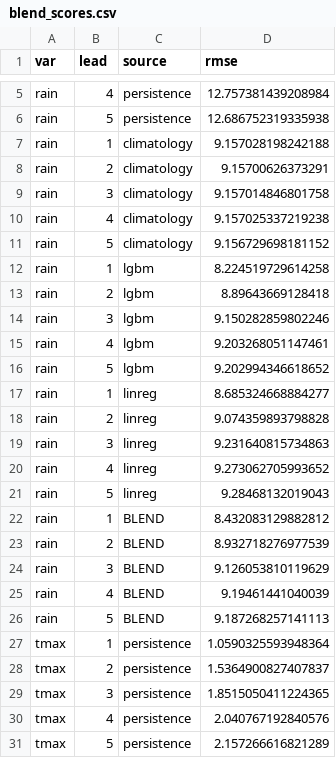
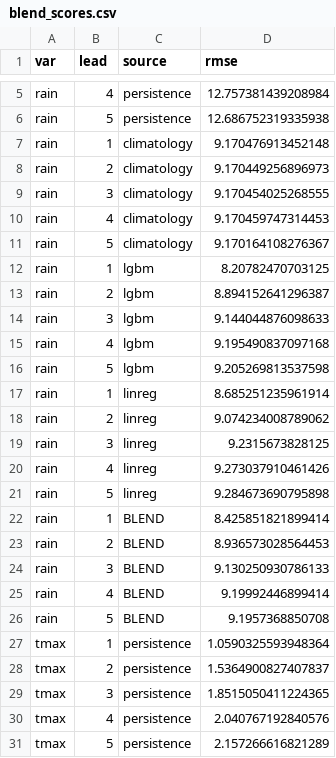
Before and after one commit to Awasthiutk564/NWP-Forecast, a CSV file: data/blend_scores.csv, drawn as a sheet; only a part is shown, gaps mark what is left out; the diff covers the shown part only.

```diff
--- a/data/blend_scores.csv
+++ b/data/blend_scores.csv
@@ -6,22 +6,22 @@ rain,4,persistence,12.757381439208984
 rain,5,persistence,12.686752319335938
-rain,1,climatology,9.157028198242188
-rain,2,climatology,9.15700626373291
-rain,3,climatology,9.157014846801758
-rain,4,climatology,9.157025337219238
-rain,5,climatology,9.156729698181152
-rain,1,lgbm,8.224519729614258
-rain,2,lgbm,8.89643669128418
-rain,3,lgbm,9.150282859802246
-rain,4,lgbm,9.203268051147461
-rain,5,lgbm,9.202994346618652
-rain,1,linreg,8.685324668884277
-rain,2,linreg,9.074359893798828
-rain,3,linreg,9.231640815734863
-rain,4,linreg,9.273062705993652
-rain,5,linreg,9.28468132019043
-rain,1,BLEND,8.432083129882812
-rain,2,BLEND,8.932718276977539
-rain,3,BLEND,9.126053810119629
-rain,4,BLEND,9.19461441040039
-rain,5,BLEND,9.187268257141113
+rain,1,climatology,9.170476913452148
+rain,2,climatology,9.170449256896973
+rain,3,climatology,9.170454025268555
+rain,4,climatology,9.170459747314453
+rain,5,climatology,9.170164108276367
+rain,1,lgbm,8.20782470703125
+rain,2,lgbm,8.894152641296387
+rain,3,lgbm,9.144044876098633
+rain,4,lgbm,9.195490837097168
+rain,5,lgbm,9.205269813537598
+rain,1,linreg,8.685251235961914
+rain,2,linreg,9.074234008789062
+rain,3,linreg,9.2315673828125
+rain,4,linreg,9.273037910461426
+rain,5,linreg,9.284673690795898
+rain,1,BLEND,8.425851821899414
+rain,2,BLEND,8.936573028564453
+rain,3,BLEND,9.130250930786133
+rain,4,BLEND,9.19992446899414
+rain,5,BLEND,9.1957368850708
 tmax,1,persistence,1.0590325593948364
```
Also changed, not shown: 20 edited cells elsewhere in this file, data/full_scores.csv, 15 other files.
